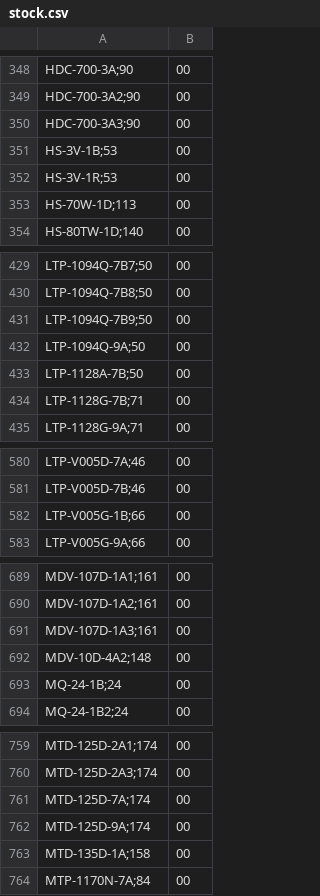
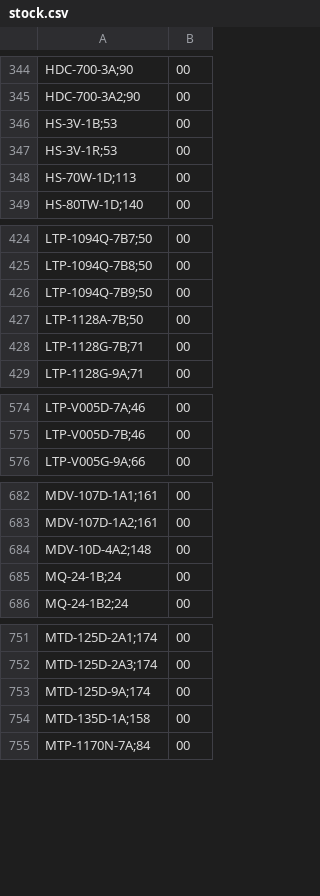
Before and after one commit to DaihatsuHub/CATALOGO-RELOJES-CASIO, a CSV file: stock.csv, drawn as a sheet; only a part is shown, gaps mark what is left out; the diff covers the shown part only; the diff names each change by its address in the sheet, - before the commit and + after, or states it on an @@ line.

```diff
--- a/stock.csv
+++ b/stock.csv
-row 350: HDC-700-3A3;90 | 00
-row 432: LTP-1094Q-9A;50 | 00
-row 582: LTP-V005G-1B;66 | 00
-row 691: MDV-107D-1A3;161 | 00
-row 761: MTD-125D-7A;174 | 00
```
Also changed, not shown: 10 removed rows elsewhere in this file.
